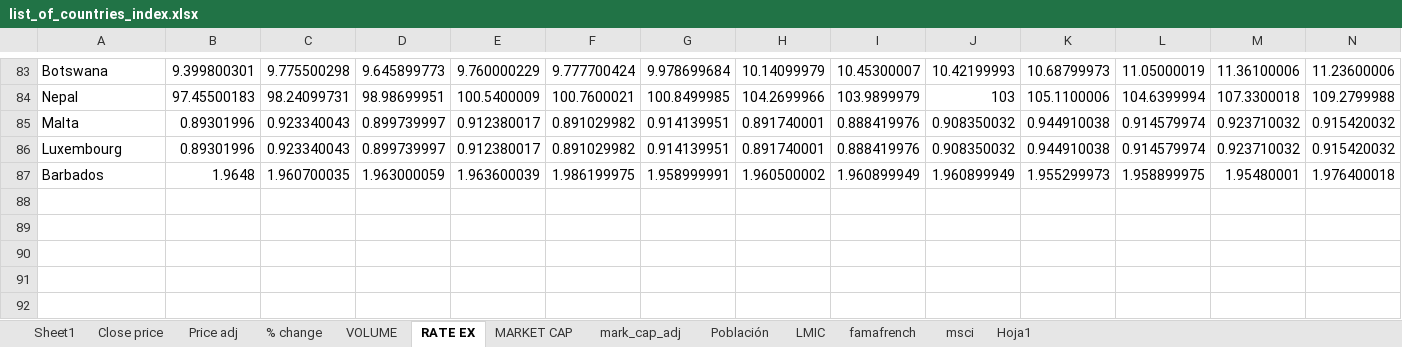
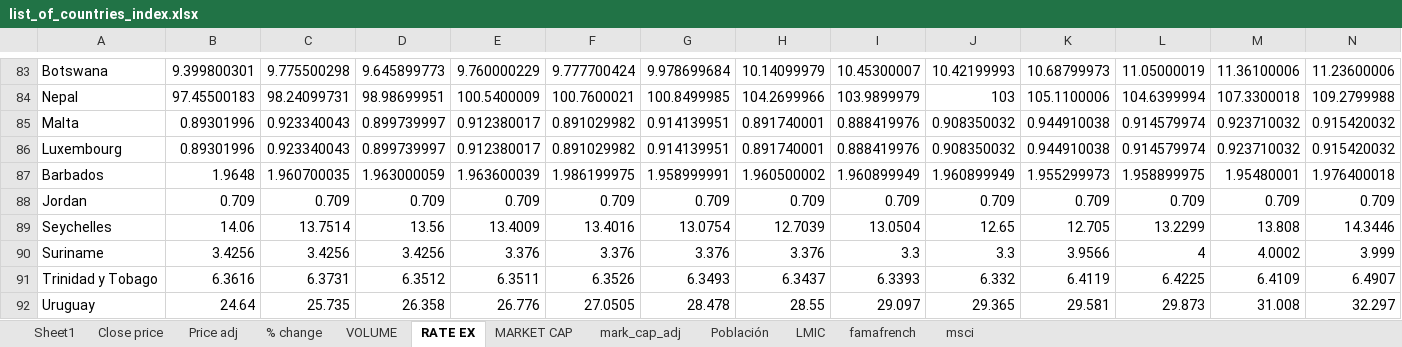
Before and after one commit to gadyelja/capm_dash, an Excel workbook: list_of_countries_index.xlsx, sheet RATE EX, drawn as a sheet; only a part is shown, gaps mark what is left out; values as stored, in another font and other column widths than the file's, no borders; rows hold the shown columns only; the diff names each change by its address in the sheet, - before the commit and + after, or states it on an @@ line.

```diff
--- a/list_of_countries_index.xlsx (sheet RATE EX)
+++ b/list_of_countries_index.xlsx (sheet RATE EX)
-sheet tab: Hoja1
+row 88: Jordan | 0.709 | 0.709 | 0.709 | 0.709 | 0.709 | 0.709 | 0.709 | 0.709 | 0.709 | 0.709 | 0.709 | 0.709 | 0.709
+row 89: Seychelles | 14.06 | 13.7514 | 13.56 | 13.4009 | 13.4016 | 13.0754 | 12.7039 | 13.0504 | 12.65 | 12.705 | 13.2299 | 13.808 | 14.3446
+row 90: Suriname | 3.4256 | 3.4256 | 3.4256 | 3.376 | 3.376 | 3.376 | 3.376 | 3.3 | 3.3 | 3.9566 | 4 | 4.0002 | 3.999
+row 91: Trinidad y Tobago | 6.3616 | 6.3731 | 6.3512 | 6.3511 | 6.3526 | 6.3493 | 6.3437 | 6.3393 | 6.332 | 6.4119 | 6.4225 | 6.4109 | 6.4907
+row 92: Uruguay | 24.64 | 25.735 | 26.358 | 26.776 | 27.0505 | 28.478 | 28.55 | 29.097 | 29.365 | 29.581 | 29.873 | 31.008 | 32.297
```
Also changed, not shown: sheet Sheet1, sheet Close price, sheet Población, sheet MARKET CAP, sheet LMIC, sheet mark_cap_adj.
